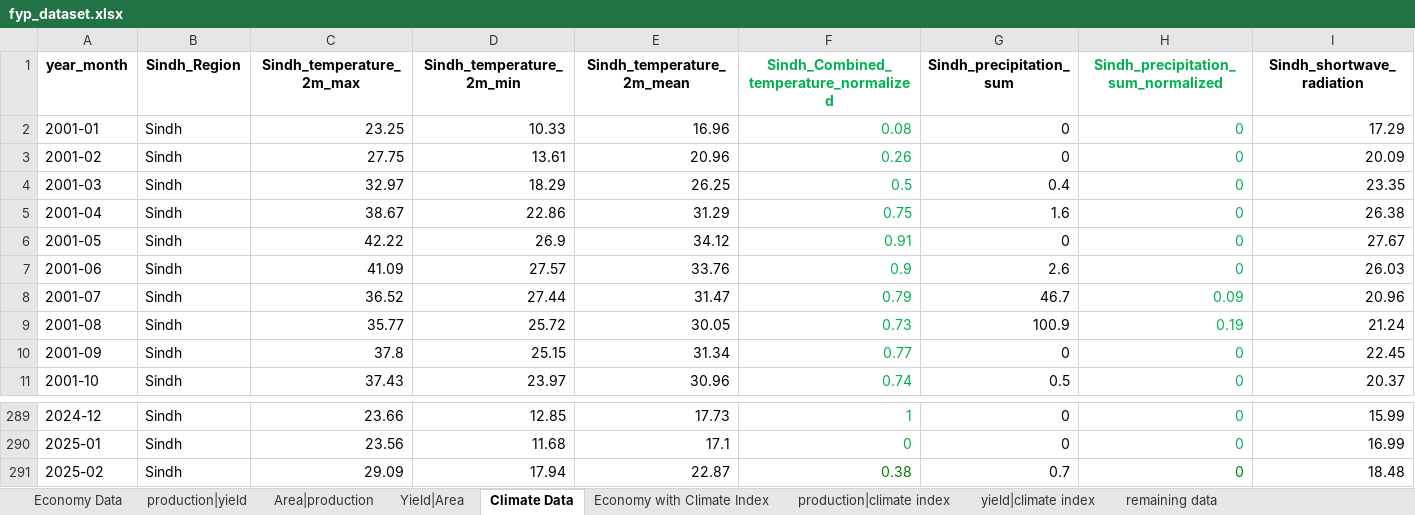
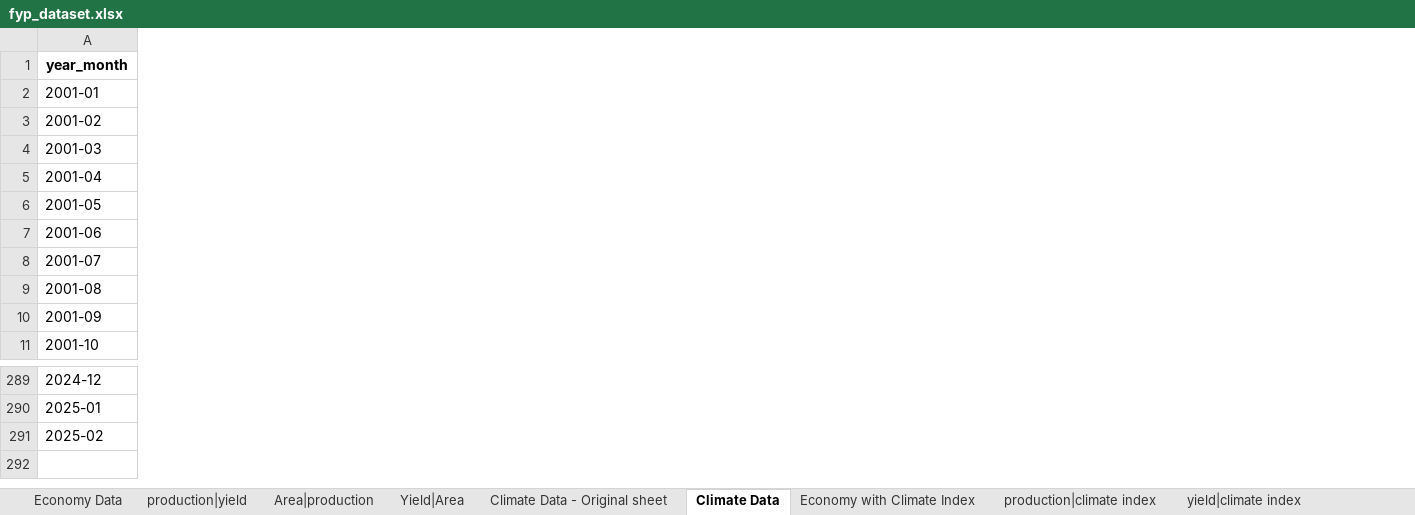
Before and after one commit to Shaheer-Saad/Final-Year-Project, an Excel workbook: fyp_dataset.xlsx, sheet Climate Data, drawn as a sheet; only a part is shown, gaps mark what is left out; values as stored, in another font and other column widths than the file's, no borders; the diff covers the shown part only; the diff names each change by its address in the sheet, - before the commit and + after, or states it on an @@ line.

```diff
--- a/fyp_dataset.xlsx (sheet Climate Data)
+++ b/fyp_dataset.xlsx (sheet Climate Data)
+sheet tab: Climate Data - Original sheet
-column B (Sindh_Region), rows 2-11: all Sindh; rows 289-291: all Sindh
-column C (Sindh_temperature_2m_max), rows 2-11: 23.25 | 27.75 | 32.97 | 38.67 | 42.22 | 41.09 | 36.52 | 35.77 | 37.8 | 37.43; rows 289-291: 23.66 | 23.56 | 29.09
-column D (Sindh_temperature_2m_min), rows 2-11: 10.33 | 13.61 | 18.29 | 22.86 | 26.9 | 27.57 | 27.44 | 25.72 | 25.15 | 23.97; rows 289-291: 12.85 | 11.68 | 17.94
-column E (Sindh_temperature_2m_mean), rows 2-11: 16.96 | 20.96 | 26.25 | 31.29 | 34.12 | 33.76 | 31.47 | 30.05 | 31.34 | 30.96; rows 289-291: 17.73 | 17.1 | 22.87
-column F, rows 1-11: Sindh_Combined_temperature_normalized | 0.08 | 0.26 | 0.5 | 0.75 | 0.91 | 0.9 | 0.79 | 0.73 | 0.77 | 0.74; rows 289-291: 1 | 0 | 0.38
-column G (Sindh_precipitation_sum), rows 2-11: 0 | 0 | 0.4 | 1.6 | 0 | 2.6 | 46.7 | 100.9 | 0 | 0.5; rows 289-291: 0 | 0 | 0.7
-column H, rows 1-11: Sindh_precipitation_sum_normalized | 0 | 0 | 0 | 0 | 0 | 0 | 0.09 | 0.19 | 0 | 0; rows 289-291: all 0
-column I (Sindh_shortwave_radiation), rows 2-11: 17.29 | 20.09 | 23.35 | 26.38 | 27.67 | 26.03 | 20.96 | 21.24 | 22.45 | 20.37; rows 289-291: 15.99 | 16.99 | 18.48
```
Also changed, not shown: 76 removed columns and cell formats elsewhere in this sheet, 5 other files.
